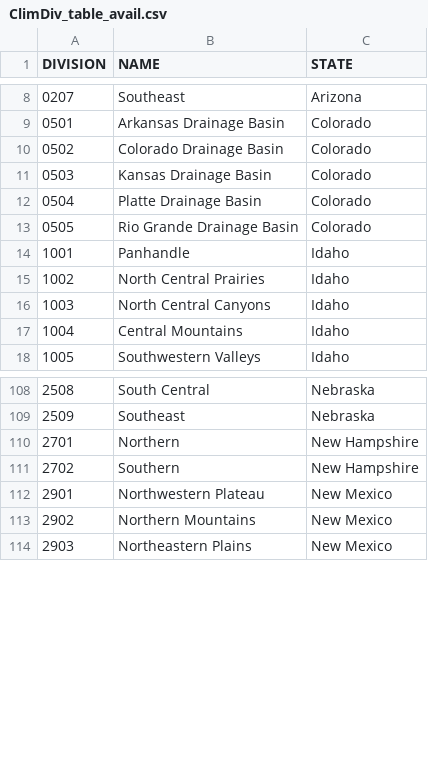
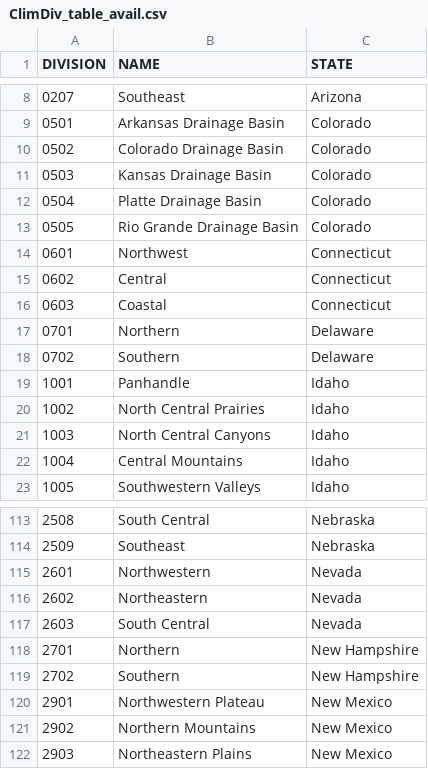
Before and after one commit to wjcapehart/LOCA_Percentile_Processing, a CSV file: ClimDiv_table_avail.csv, drawn as a sheet; only a part is shown, gaps mark what is left out.

```diff
--- a/ClimDiv_table_avail.csv
+++ b/ClimDiv_table_avail.csv
@@ -13,2 +13,7 @@ DIVISION,NAME,STATE
 0505,Rio Grande Drainage Basin,Colorado
+0601,Northwest,Connecticut
+0602,Central,Connecticut
+0603,Coastal,Connecticut
+0701,Northern,Delaware
+0702,Southern,Delaware
 1001,Panhandle,Idaho
@@ -109,2 +114,5 @@ DIVISION,NAME,STATE
 2509,Southeast,Nebraska
+2601,Northwestern,Nevada
+2602,Northeastern,Nevada
+2603,South Central,Nevada
 2701,Northern,New Hampshire
```
Also changed, not shown: HUC_table_avail.csv, 4 other files.
